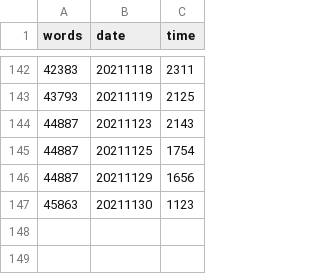
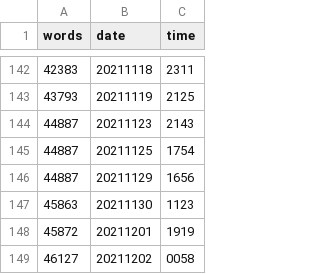
Before and after one commit to mcguinlu/thesis, a CSV file: data/words/words.csv, drawn as a sheet; only a part is shown, gaps mark what is left out.

```diff
--- a/data/words/words.csv
+++ b/data/words/words.csv
@@ -147 +147,3 @@
 45863,"20211130","1123"
+45872,"20211201","1919"
+46127,"20211202","0058"
```
Also changed, not shown: 25 other files.
